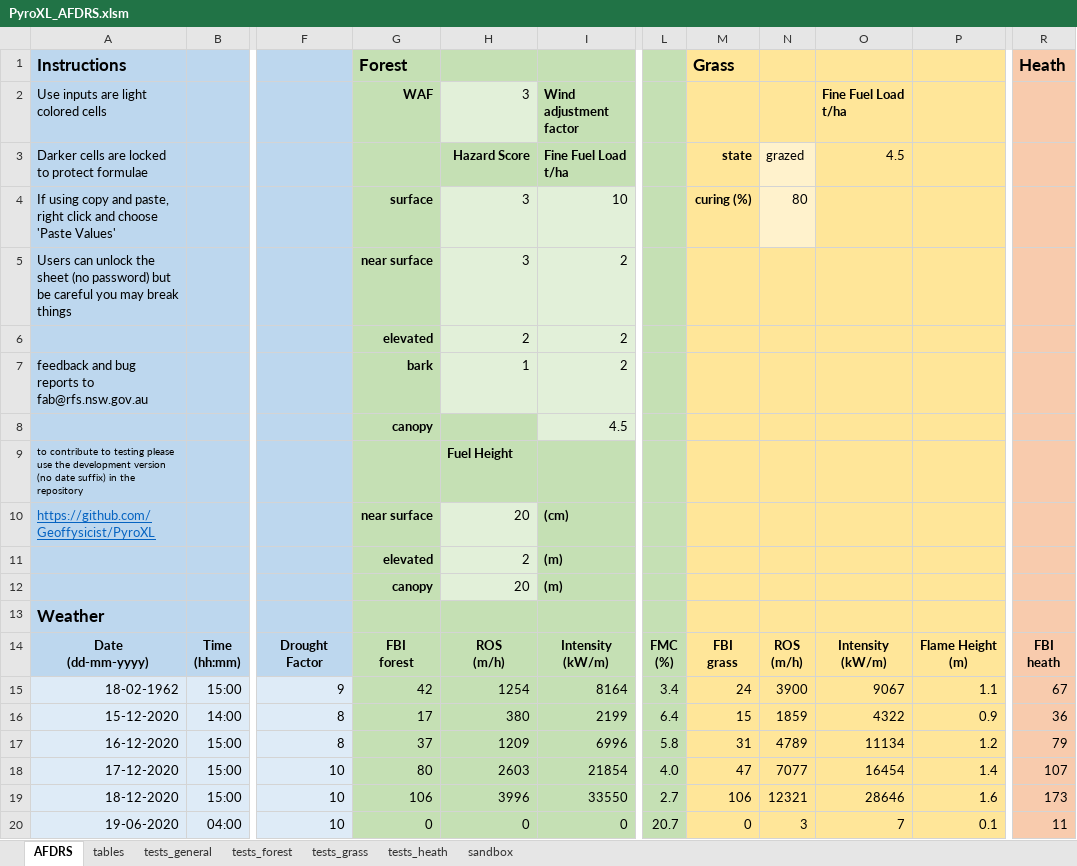
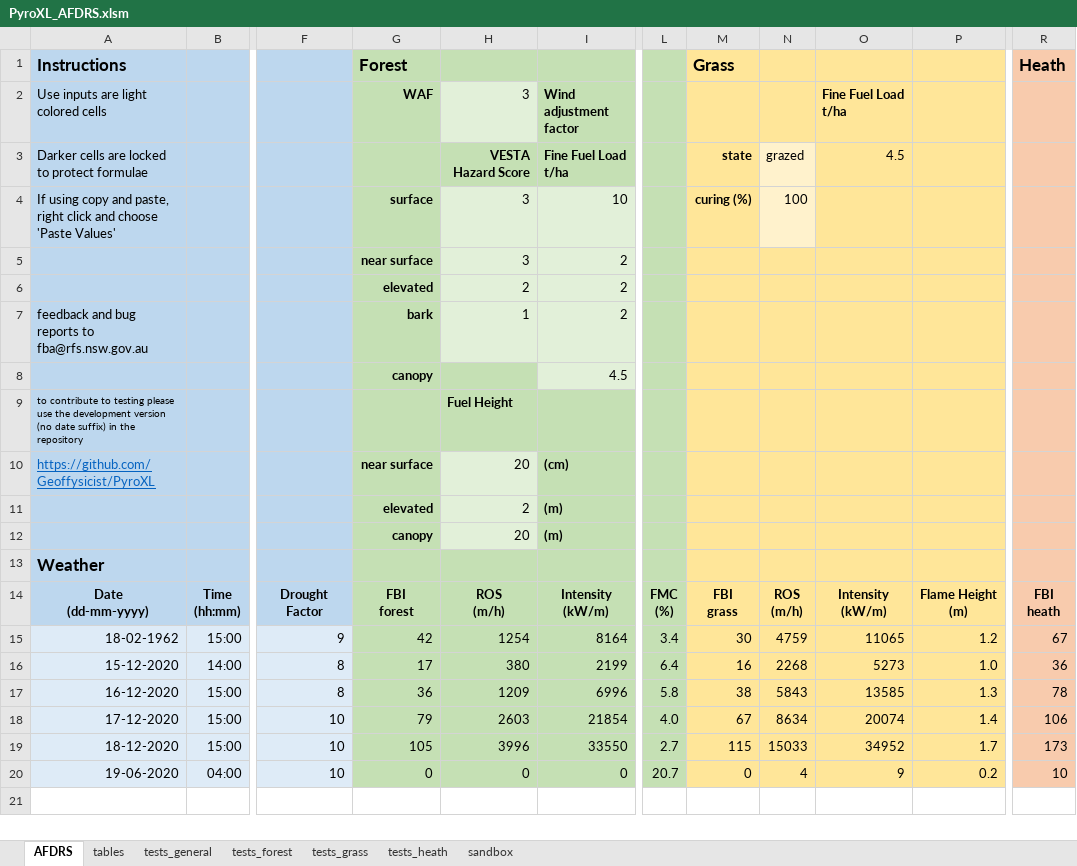
Before and after one commit to Geoffysicist/PyroXL, an Excel workbook: PyroXL_AFDRS.xlsm, sheet AFDRS, drawn as a sheet; only a part is shown, gaps mark what is left out; values as stored, in another font and other column widths than the file's, no borders; conditional formats not drawn; the diff names each change by its address in the sheet, - before the commit and + after, or states it on an @@ line.

```diff
--- a/PyroXL_AFDRS.xlsm (sheet AFDRS)
+++ b/PyroXL_AFDRS.xlsm (sheet AFDRS)
-H3: Hazard Score
+H3: VESTA Hazard Score
-N4: 80
+N4: 100
-A5: Users can unlock the sheet (no password) but be careful you may break things
+A5: (empty)
-A7: …reports to fab@rfs.nsw.gov.au
+A7: …reports to fba@rfs.nsw.gov.au
-M15: 24
+M15: 30
-N15: 3900
+N15: 4759
-O15: 9067
+O15: 11065
-P15: 1.1
+P15: 1.2
-M16: 15
+M16: 16
-N16: 1859
+N16: 2268
-O16: 4322
+O16: 5273
-P16: 0.9
+P16: 1.0
-G17: 37
+G17: 36
-M17: 31
+M17: 38
-N17: 4789
+N17: 5843
-O17: 11134
+O17: 13585
-P17: 1.2
+P17: 1.3
-R17: 79
+R17: 78
-G18: 80
+G18: 79
-M18: 47
+M18: 67
-N18: 7077
+N18: 8634
-O18: 16454
+O18: 20074
-R18: 107
+R18: 106
-G19: 106
+G19: 105
-M19: 106
+M19: 115
-N19: 12321
+N19: 15033
-O19: 28646
+O19: 34952
-P19: 1.6
+P19: 1.7
-N20: 3
+N20: 4
-O20: 7
+O20: 9
-P20: 0.1
+P20: 0.2
-R20: 11
+R20: 10
```
Also changed, not shown: sheet tests_general, sheet tests_heath, sheet tests_forest, formulas that keep their value, 2 other files.
